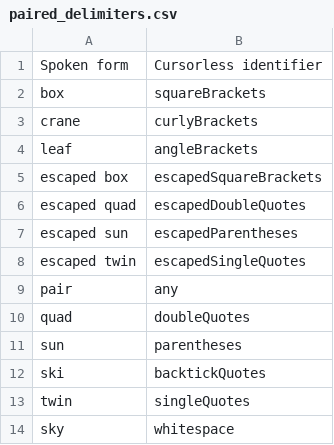
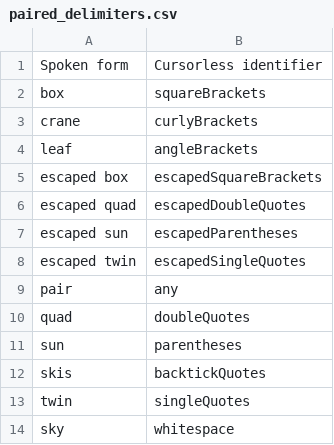
Before and after one commit to jaresty/mac-dotfiles, a CSV file: cursorless-settings/paired_delimiters.csv, drawn as a sheet.

```diff
--- a/cursorless-settings/paired_delimiters.csv
+++ b/cursorless-settings/paired_delimiters.csv
@@ -11,3 +11,3 @@ quad, doubleQuotes
 sun, parentheses
-ski, backtickQuotes
+skis, backtickQuotes
 twin, singleQuotes
```
Also changed, not shown: 1 other file.
